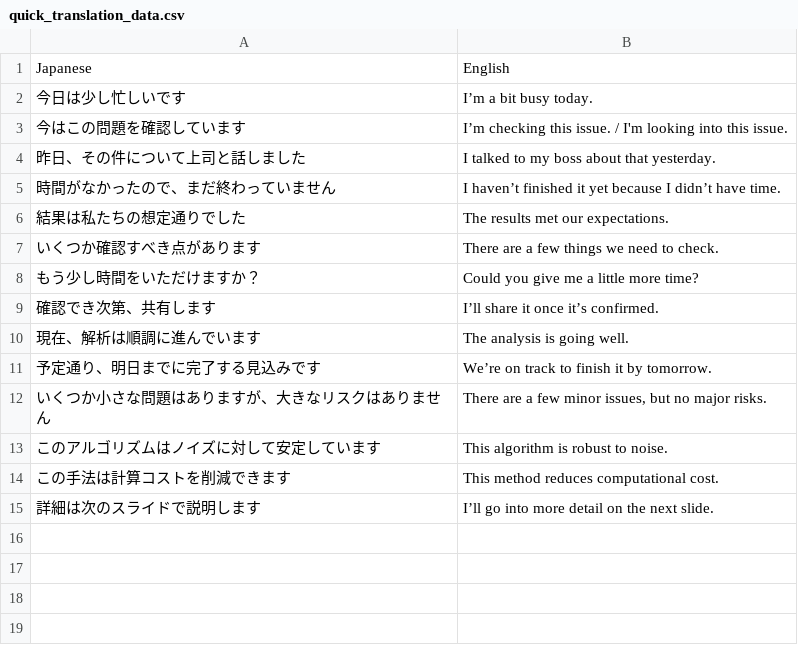
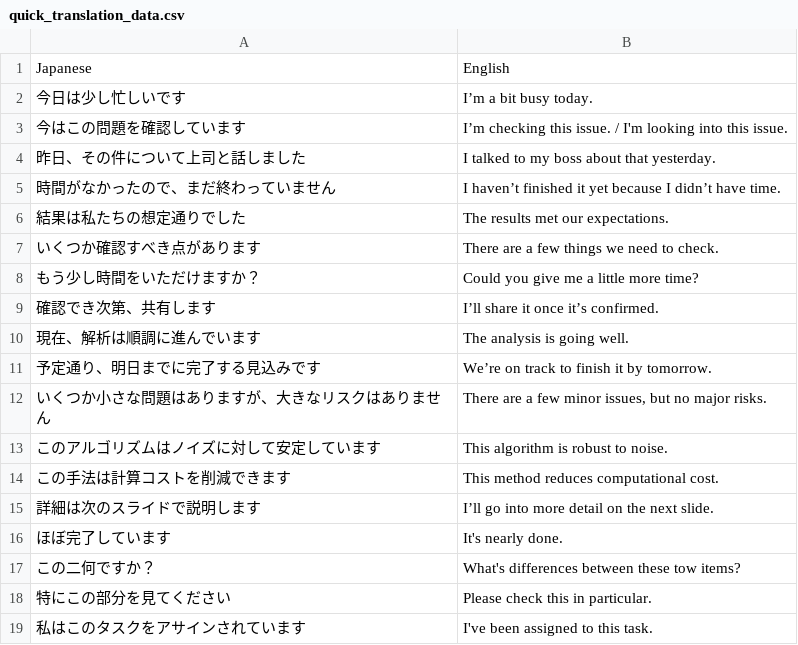
Before and after one commit to hikarusakurai/quick_translation_learning, a CSV file: app/input/quick_translation_data.csv, drawn as a sheet; the diff names each change by its address in the sheet, - before the commit and + after, or states it on an @@ line.

Commit message:
Add input new data
Signed-off-by: hikaru <hika1785040525@gmail.com>

```diff
--- a/app/input/quick_translation_data.csv
+++ b/app/input/quick_translation_data.csv
+row 16: ほぼ完了しています | It's nearly done.
+row 17: この二何ですか？ | What's differences between these tow items?
+row 18: 特にこの部分を見てください | Please check this in particular.
+row 19: 私はこのタスクをアサインされています | I've been assigned to this task.
```
Also changed, not shown: 6 other files.
